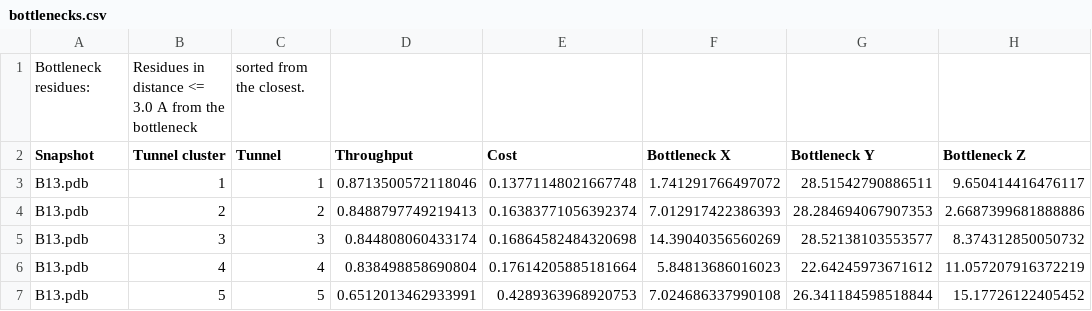
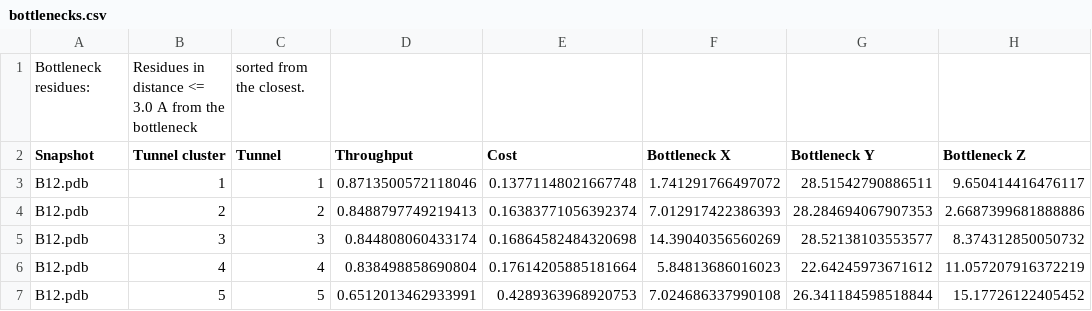
Before and after one commit to LBC-LNBio/SMC-Benchmarking, a CSV file: results/CAVER/B12/caver_output/1/analysis/bottlenecks.csv, drawn as a sheet; only a part is shown; the diff names each change by its address in the sheet, - before the commit and + after, or states it on an @@ line.

```diff
--- a/results/CAVER/B12/caver_output/1/analysis/bottlenecks.csv
+++ b/results/CAVER/B12/caver_output/1/analysis/bottlenecks.csv
-A3:A7 (Snapshot): B13.pdb
+A3:A7 (Snapshot): B12.pdb
```
Also changed, not shown: results/CAVER/B11/caver_output/1/analysis/bottlenecks.csv, results/CAVER/B11/caver_output/1/analysis/tunnel_characteristics.csv, 38 other files.
